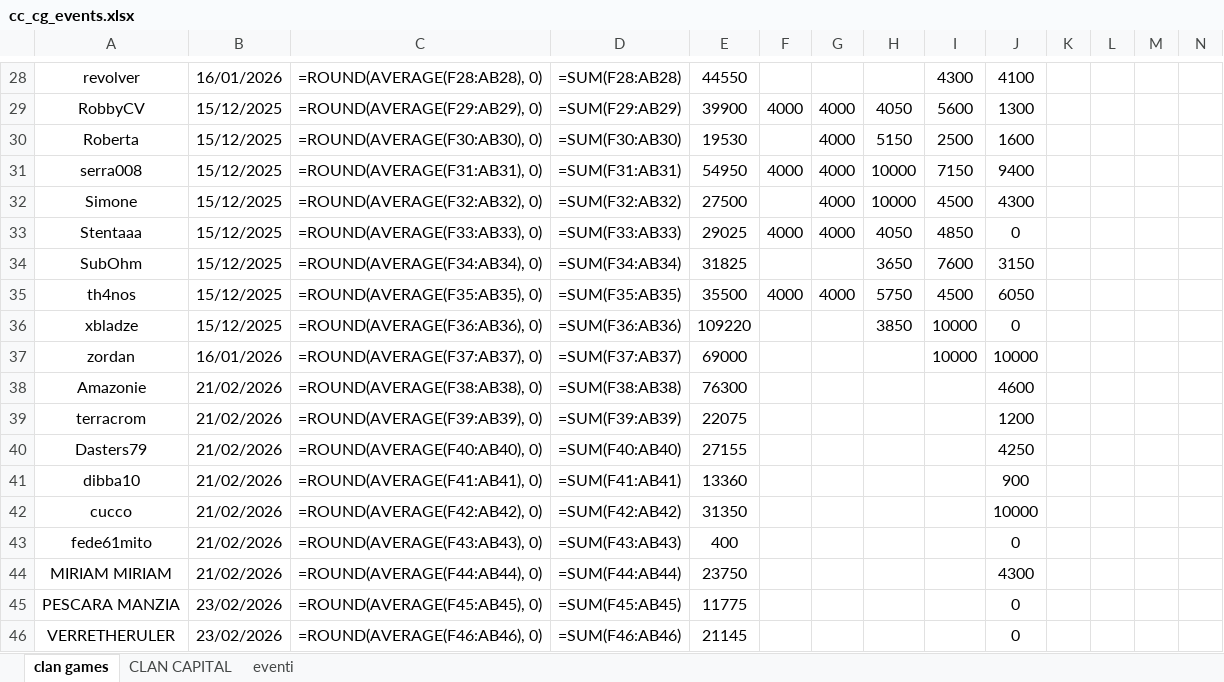
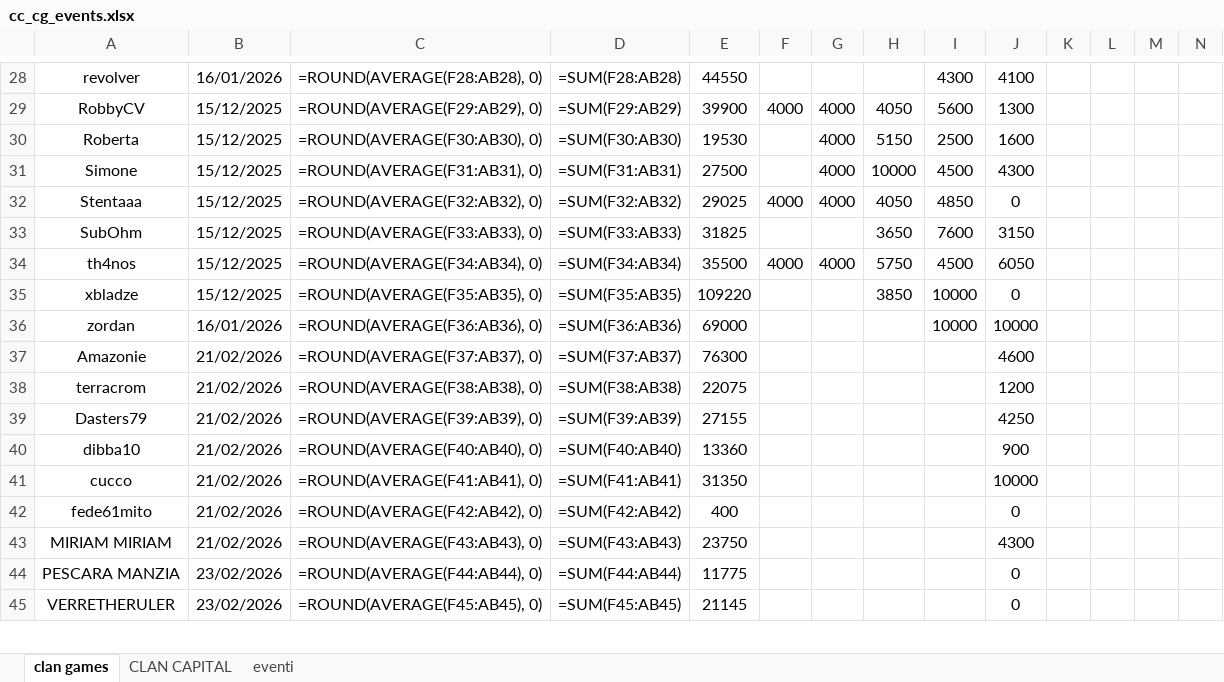
Before and after one commit to piegian99ita/clashMacacos, an Excel workbook: cc_cg_events.xlsx, sheet clan games, drawn as a sheet; only a part is shown, gaps mark what is left out; values as stored, in another font and other column widths than the file's, no borders; formulas without a stored value are shown as written; removed rows and columns are numbered as before the commit, all else as after; rows hold the shown columns only; the diff covers the shown part only; the diff names each change by its address in the sheet, - before the commit and + after, or states it on an @@ line.

```diff
--- a/cc_cg_events.xlsx (sheet clan games)
+++ b/cc_cg_events.xlsx (sheet clan games)
-row 31: serra008 | 15/12/2025 | =ROUND(AVERAGE(F31:AB31), 0) | =SUM(F31:AB31) | 54950 | 4000 | 4000 | 10000 | 7150 | 9400
-C31: =ROUND(AVERAGE(F32:AB32), 0)
+C31: =ROUND(AVERAGE(F31:AB31), 0)
-D31: =SUM(F32:AB32)
+D31: =SUM(F31:AB31)
-C32: =ROUND(AVERAGE(F33:AB33), 0)
+C32: =ROUND(AVERAGE(F32:AB32), 0)
-D32: =SUM(F33:AB33)
+D32: =SUM(F32:AB32)
-C33: =ROUND(AVERAGE(F34:AB34), 0)
+C33: =ROUND(AVERAGE(F33:AB33), 0)
-D33: =SUM(F34:AB34)
+D33: =SUM(F33:AB33)
-C34: =ROUND(AVERAGE(F35:AB35), 0)
+C34: =ROUND(AVERAGE(F34:AB34), 0)
-D34: =SUM(F35:AB35)
+D34: =SUM(F34:AB34)
-C35: =ROUND(AVERAGE(F36:AB36), 0)
+C35: =ROUND(AVERAGE(F35:AB35), 0)
-D35: =SUM(F36:AB36)
+D35: =SUM(F35:AB35)
-C36: =ROUND(AVERAGE(F37:AB37), 0)
+C36: =ROUND(AVERAGE(F36:AB36), 0)
-D36: =SUM(F37:AB37)
+D36: =SUM(F36:AB36)
-C37: =ROUND(AVERAGE(F38:AB38), 0)
+C37: =ROUND(AVERAGE(F37:AB37), 0)
-D37: =SUM(F38:AB38)
+D37: =SUM(F37:AB37)
-C38: =ROUND(AVERAGE(F39:AB39), 0)
+C38: =ROUND(AVERAGE(F38:AB38), 0)
-D38: =SUM(F39:AB39)
+D38: =SUM(F38:AB38)
-C39: =ROUND(AVERAGE(F40:AB40), 0)
+C39: =ROUND(AVERAGE(F39:AB39), 0)
-D39: =SUM(F40:AB40)
+D39: =SUM(F39:AB39)
-C40: =ROUND(AVERAGE(F41:AB41), 0)
+C40: =ROUND(AVERAGE(F40:AB40), 0)
-D40: =SUM(F41:AB41)
+D40: =SUM(F40:AB40)
-C41: =ROUND(AVERAGE(F42:AB42), 0)
+C41: =ROUND(AVERAGE(F41:AB41), 0)
-D41: =SUM(F42:AB42)
+D41: =SUM(F41:AB41)
-C42: =ROUND(AVERAGE(F43:AB43), 0)
+C42: =ROUND(AVERAGE(F42:AB42), 0)
-D42: =SUM(F43:AB43)
+D42: =SUM(F42:AB42)
-C43: =ROUND(AVERAGE(F44:AB44), 0)
+C43: =ROUND(AVERAGE(F43:AB43), 0)
-D43: =SUM(F44:AB44)
+D43: =SUM(F43:AB43)
-C44: =ROUND(AVERAGE(F45:AB45), 0)
+C44: =ROUND(AVERAGE(F44:AB44), 0)
-D44: =SUM(F45:AB45)
+D44: =SUM(F44:AB44)
-C45: =ROUND(AVERAGE(F46:AB46), 0)
+C45: =ROUND(AVERAGE(F45:AB45), 0)
-D45: =SUM(F46:AB46)
+D45: =SUM(F45:AB45)
```
Also changed, not shown: 1 removed row and 2 edited cells elsewhere in this sheet.
